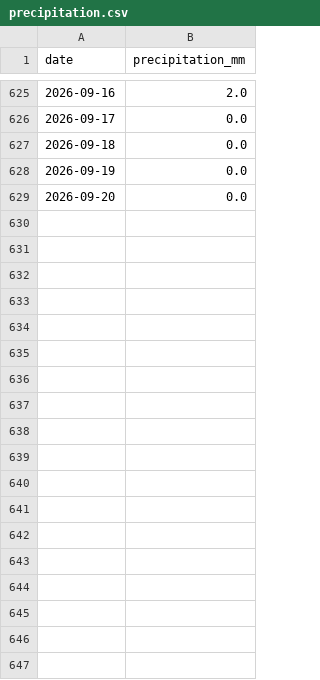
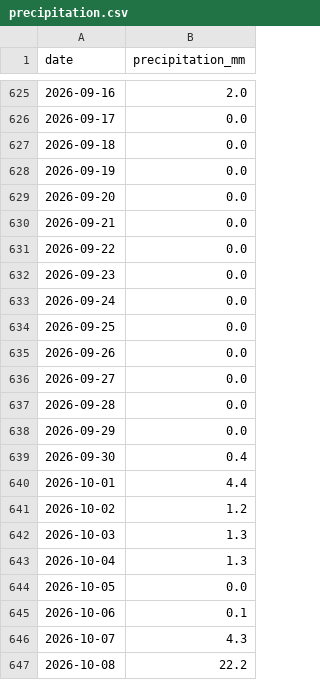
Before and after one commit to jura39bot/morez-meteo, a CSV file: data/precipitation.csv, drawn as a sheet; only a part is shown, gaps mark what is left out.

Commit message:
data: précipitations 2026-10-08

```diff
--- a/data/precipitation.csv
+++ b/data/precipitation.csv
@@ -629 +629,19 @@ date,precipitation_mm
 2026-09-20,0.0
+2026-09-21,0.0
+2026-09-22,0.0
+2026-09-23,0.0
+2026-09-24,0.0
+2026-09-25,0.0
+2026-09-26,0.0
+2026-09-27,0.0
+2026-09-28,0.0
+2026-09-29,0.0
+2026-09-30,0.4
+2026-10-01,4.4
+2026-10-02,1.2
+2026-10-03,1.3
+2026-10-04,1.3
+2026-10-05,0.0
+2026-10-06,0.1
+2026-10-07,4.3
+2026-10-08,22.2
```
Also changed, not shown: 3 other files.
